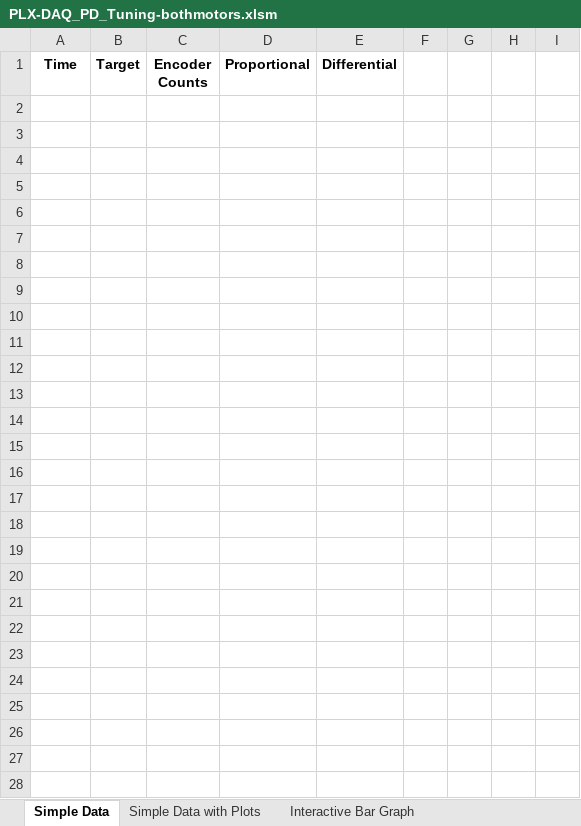
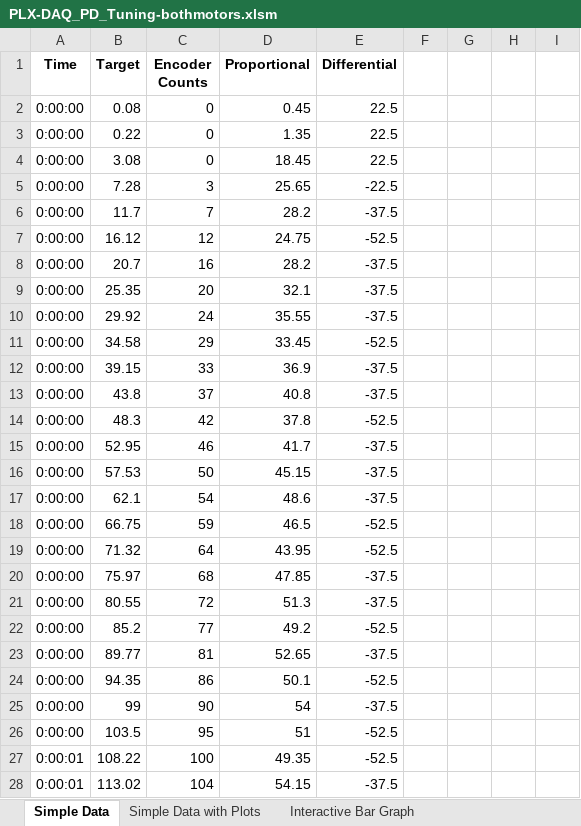
Before and after one commit to tbindi723/IntroToRobotics, an Excel workbook: Lab3/PLX-DAQ_PD_Tuning-bothmotors.xlsm, sheet Simple Data, drawn as a sheet; only a part is shown; values as stored, in another font and other column widths than the file's, no borders; charts and pictures not drawn; rows hold the shown columns only; the diff covers the shown part only; the diff names each change by its address in the sheet, - before the commit and + after, or states it on an @@ line.

```diff
--- a/Lab3/PLX-DAQ_PD_Tuning-bothmotors.xlsm (sheet Simple Data)
+++ b/Lab3/PLX-DAQ_PD_Tuning-bothmotors.xlsm (sheet Simple Data)
-row 2: (empty)
+row 2: 0:00:00 | 0.08 | 0 | 0.45 | 22.5
-row 3: (empty)
+row 3: 0:00:00 | 0.22 | 0 | 1.35 | 22.5
-row 4: (empty)
+row 4: 0:00:00 | 3.08 | 0 | 18.45 | 22.5
-row 5: (empty)
+row 5: 0:00:00 | 7.28 | 3 | 25.65 | -22.5
-row 6: (empty)
+row 6: 0:00:00 | 11.7 | 7 | 28.2 | -37.5
-row 7: (empty)
+row 7: 0:00:00 | 16.12 | 12 | 24.75 | -52.5
-row 8: (empty)
+row 8: 0:00:00 | 20.7 | 16 | 28.2 | -37.5
-row 9: (empty)
+row 9: 0:00:00 | 25.35 | 20 | 32.1 | -37.5
-row 10: (empty)
+row 10: 0:00:00 | 29.92 | 24 | 35.55 | -37.5
-row 11: (empty)
+row 11: 0:00:00 | 34.58 | 29 | 33.45 | -52.5
-row 12: (empty)
+row 12: 0:00:00 | 39.15 | 33 | 36.9 | -37.5
-row 13: (empty)
+row 13: 0:00:00 | 43.8 | 37 | 40.8 | -37.5
-row 14: (empty)
+row 14: 0:00:00 | 48.3 | 42 | 37.8 | -52.5
-row 15: (empty)
+row 15: 0:00:00 | 52.95 | 46 | 41.7 | -37.5
-row 16: (empty)
+row 16: 0:00:00 | 57.53 | 50 | 45.15 | -37.5
-row 17: (empty)
+row 17: 0:00:00 | 62.1 | 54 | 48.6 | -37.5
-row 18: (empty)
+row 18: 0:00:00 | 66.75 | 59 | 46.5 | -52.5
-row 19: (empty)
+row 19: 0:00:00 | 71.32 | 64 | 43.95 | -52.5
-row 20: (empty)
+row 20: 0:00:00 | 75.97 | 68 | 47.85 | -37.5
-row 21: (empty)
+row 21: 0:00:00 | 80.55 | 72 | 51.3 | -37.5
-row 22: (empty)
+row 22: 0:00:00 | 85.2 | 77 | 49.2 | -52.5
-row 23: (empty)
+row 23: 0:00:00 | 89.77 | 81 | 52.65 | -37.5
-row 24: (empty)
+row 24: 0:00:00 | 94.35 | 86 | 50.1 | -52.5
-row 25: (empty)
+row 25: 0:00:00 | 99 | 90 | 54 | -37.5
-row 26: (empty)
+row 26: 0:00:00 | 103.5 | 95 | 51 | -52.5
-row 27: (empty)
+row 27: 0:00:01 | 108.22 | 100 | 49.35 | -52.5
-row 28: (empty)
+row 28: 0:00:01 | 113.02 | 104 | 54.15 | -37.5
```
Also changed, not shown: 115 edited cells elsewhere in this sheet, charts or pictures, 9 other files.
